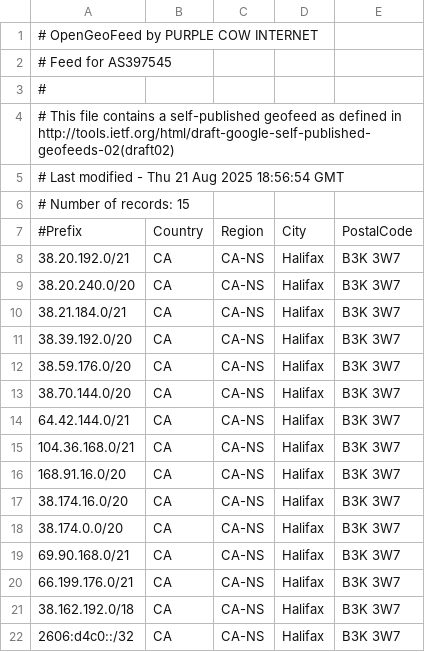
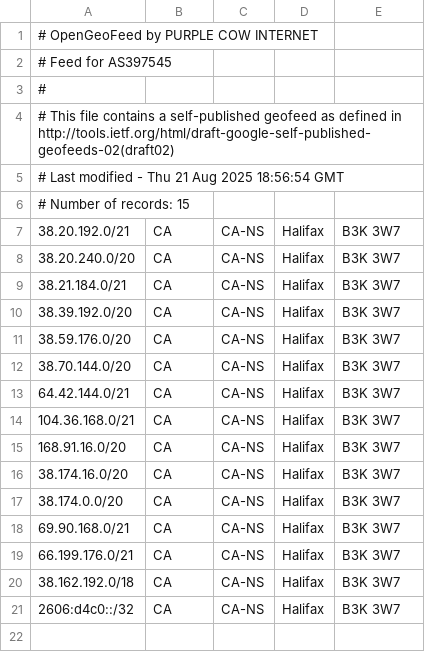
Before and after one commit to Purple-Cow-Internet/PC-IP-Geofeed, a CSV file: geofeed.csv, drawn as a sheet.

Commit message:
Update geofeed.csv
Removed Column headers, potential error with comma's within Comment

```diff
--- a/geofeed.csv
+++ b/geofeed.csv
@@ -6,3 +6,2 @@
 # Number of records: 15
-#Prefix,Country,Region,City,PostalCode
 38.20.192.0/21,CA,CA-NS,Halifax,B3K 3W7
```
